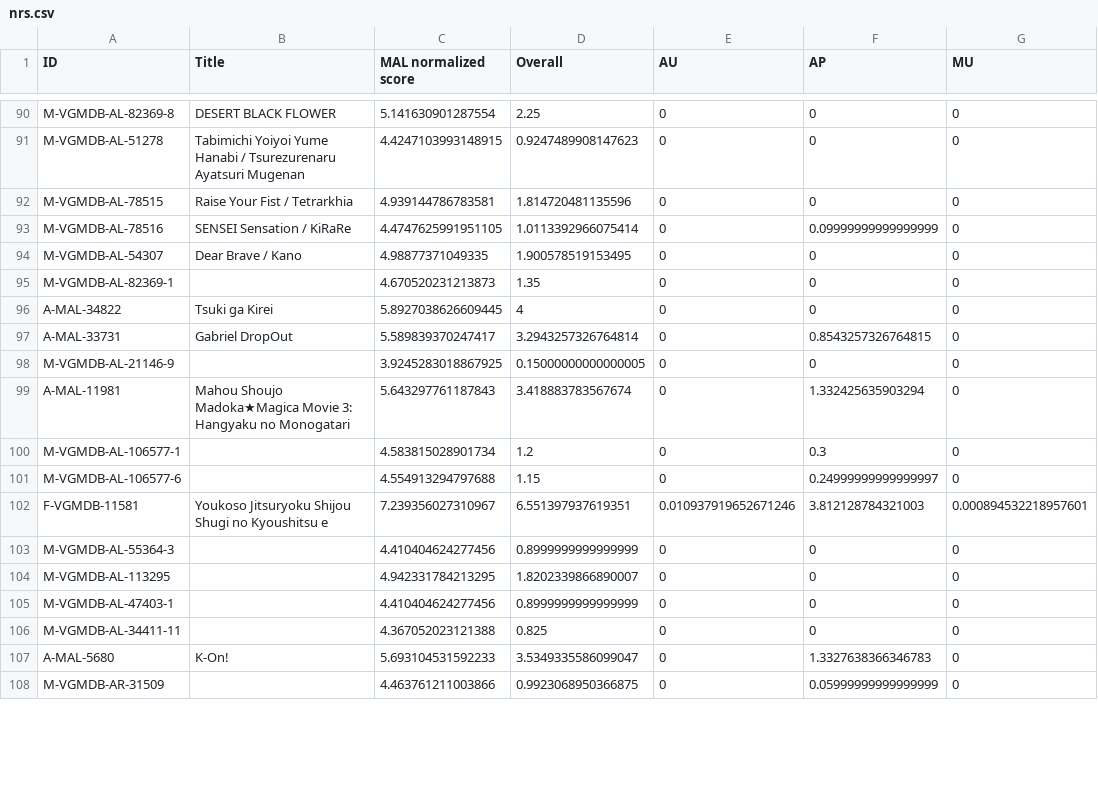
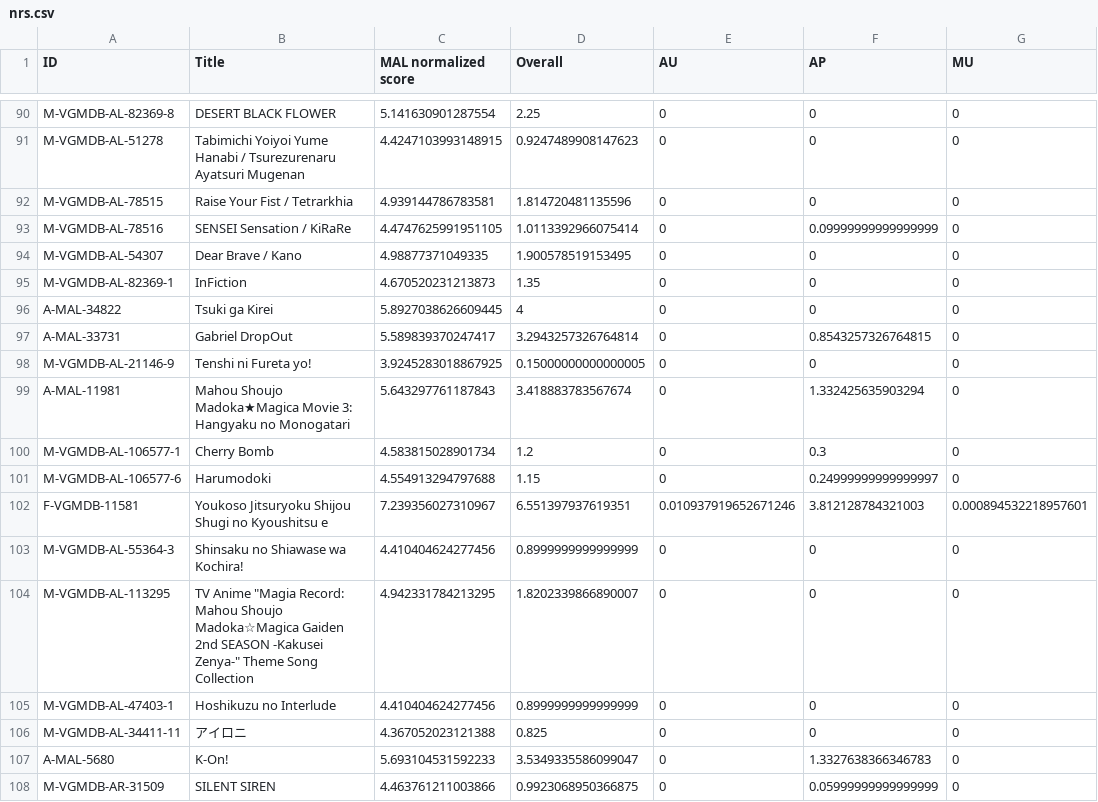
Before and after one commit to btmxh/nrs-impl, a CSV file: output/nrs.csv, drawn as a sheet; only a part is shown, gaps mark what is left out; the diff covers the shown part only; the diff names each change by its address in the sheet, - before the commit and + after, or states it on an @@ line.

```diff
--- a/output/nrs.csv
+++ b/output/nrs.csv
-B95 (Title): (empty)
+B95 (Title): InFiction
-B98 (Title): (empty)
+B98 (Title): Tenshi ni Fureta yo!
-B100 (Title): (empty)
+B100 (Title): Cherry Bomb
-B101 (Title): (empty)
+B101 (Title): Harumodoki
-B103 (Title): (empty)
+B103 (Title): Shinsaku no Shiawase wa Kochira!
-B104 (Title): (empty)
+B104 (Title): TV Anime "Magia Record: Mahou Shoujo Madoka☆Magica Gaiden 2nd SEASON -Kakusei Zenya-" Theme Song Collection
-B105 (Title): (empty)
+B105 (Title): Hoshikuzu no Interlude
-B106 (Title): (empty)
+B106 (Title): アイロニ
-B108 (Title): (empty)
+B108 (Title): SILENT SIREN
```
Also changed, not shown: 58 edited cells elsewhere in this file, 1 other file.
